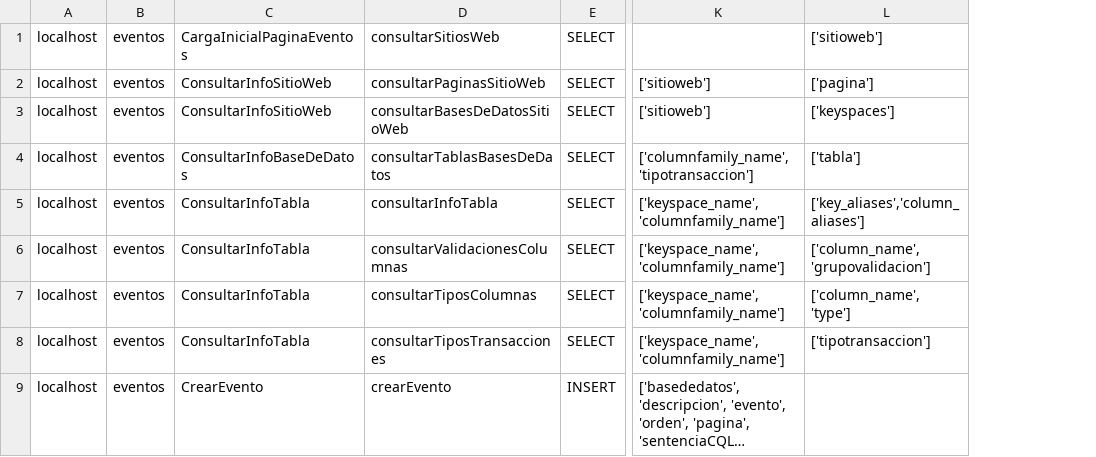
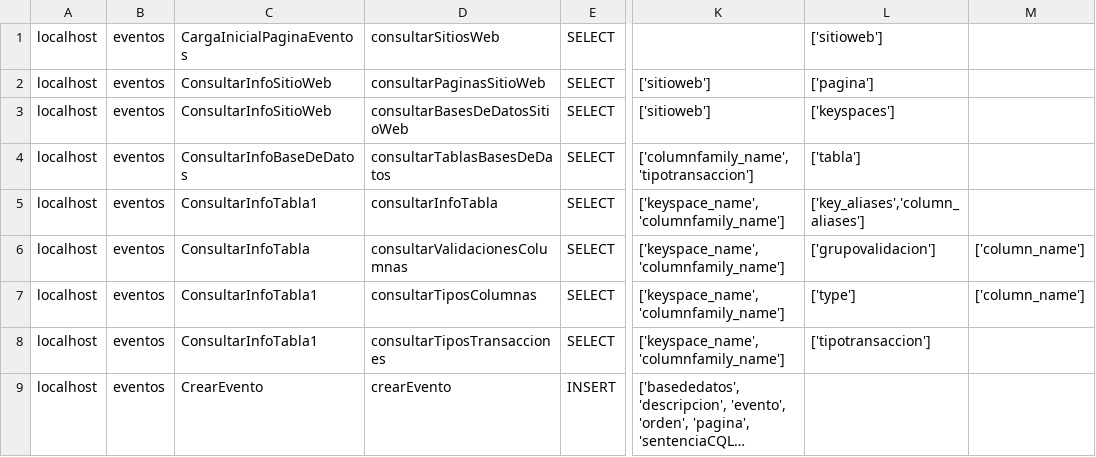
Before and after one commit to jcflorezr/DieWebsiten, a CSV file: DieWebsitenBD/cargar_eventos.csv, drawn as a sheet; only a part is shown, gaps mark what is left out; long unchanged cells end in …; the diff names each change by its address in the sheet, - before the commit and + after, or states it on an @@ line.

```diff
--- a/DieWebsitenBD/cargar_eventos.csv
+++ b/DieWebsitenBD/cargar_eventos.csv
+column M, rows 6-7: ['column_name'] | ['column_name']
-C5: ConsultarInfoTabla
+C5: ConsultarInfoTabla1
-L6: ['column_name', 'grupovalidacion']
+L6: ['grupovalidacion']
-C7:C8: ConsultarInfoTabla
+C7:C8: ConsultarInfoTabla1
-L7: ['column_name', 'type']
+L7: ['type']
```
Also changed, not shown: 7 other files.
